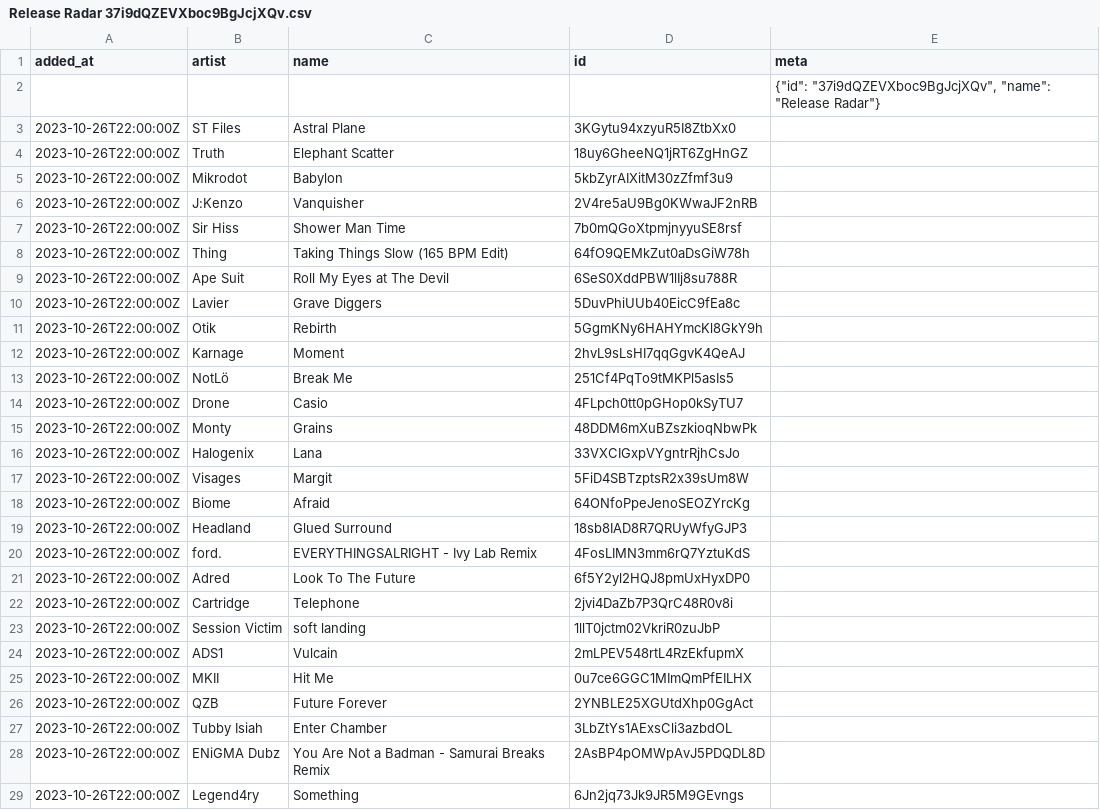
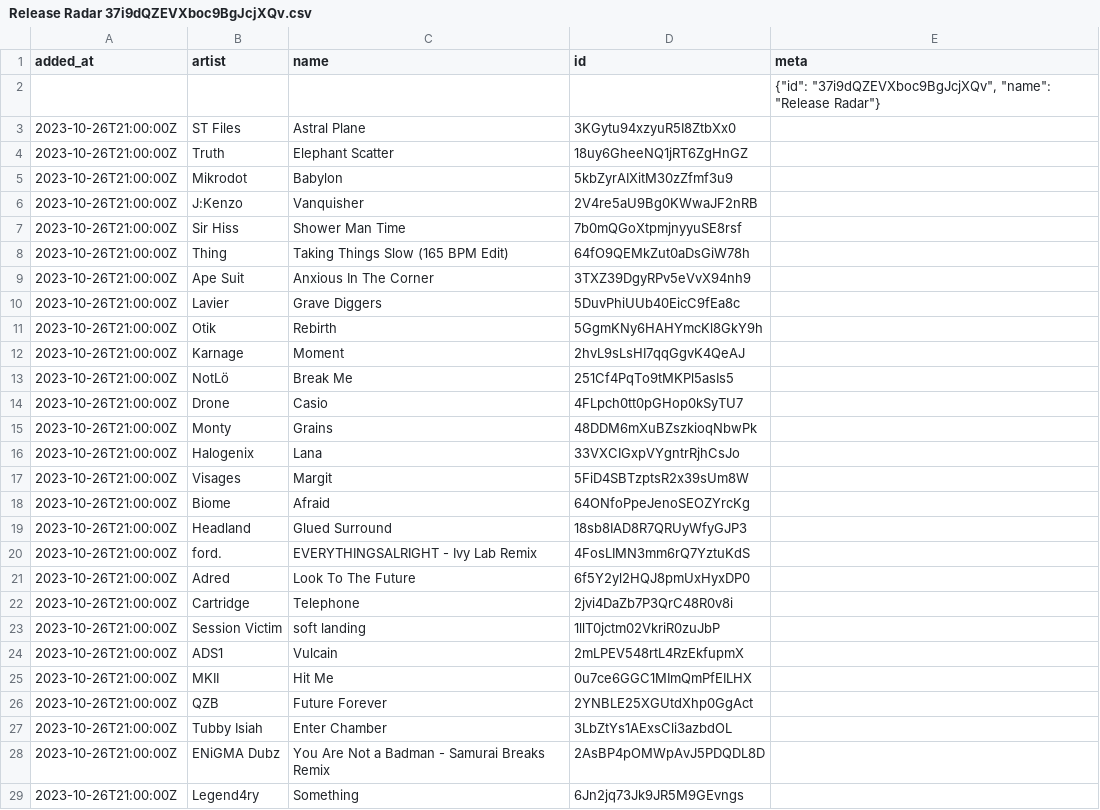
Before and after one commit to pingw33n/spotify_backup_data, a CSV file: data/playlists/Release Radar 37i9dQZEVXboc9BgJcjXQv.csv, drawn as a sheet; only a part is shown; the diff covers the shown part only.

```diff
--- a/data/playlists/Release Radar 37i9dQZEVXboc9BgJcjXQv.csv
+++ b/data/playlists/Release Radar 37i9dQZEVXboc9BgJcjXQv.csv
@@ -2,28 +2,28 @@ added_at,artist,name,id,meta
 ,,,,"{""id"": ""37i9dQZEVXboc9BgJcjXQv"", ""name"": ""Release Radar""}"
-2023-10-26T22:00:00Z,ST Files,Astral Plane,3KGytu94xzyuR5I8ZtbXx0,
-2023-10-26T22:00:00Z,Truth,Elephant Scatter,18uy6GheeNQ1jRT6ZgHnGZ,
-2023-10-26T22:00:00Z,Mikrodot,Babylon,5kbZyrAIXitM30zZfmf3u9,
-2023-10-26T22:00:00Z,J:Kenzo,Vanquisher,2V4re5aU9Bg0KWwaJF2nRB,
-2023-10-26T22:00:00Z,Sir Hiss,Shower Man Time,7b0mQGoXtpmjnyyuSE8rsf,
-2023-10-26T22:00:00Z,Thing,Taking Things Slow (165 BPM Edit),64fO9QEMkZut0aDsGiW78h,
-2023-10-26T22:00:00Z,Ape Suit,Roll My Eyes at The Devil,6SeS0XddPBW1lIj8su788R,
-2023-10-26T22:00:00Z,Lavier,Grave Diggers,5DuvPhiUUb40EicC9fEa8c,
-2023-10-26T22:00:00Z,Otik,Rebirth,5GgmKNy6HAHYmcKl8GkY9h,
-2023-10-26T22:00:00Z,Karnage,Moment,2hvL9sLsHI7qqGgvK4QeAJ,
-2023-10-26T22:00:00Z,NotLö,Break Me,251Cf4PqTo9tMKPl5asIs5,
-2023-10-26T22:00:00Z,Drone,Casio,4FLpch0tt0pGHop0kSyTU7,
-2023-10-26T22:00:00Z,Monty,Grains,48DDM6mXuBZszkioqNbwPk,
-2023-10-26T22:00:00Z,Halogenix,Lana,33VXCIGxpVYgntrRjhCsJo,
-2023-10-26T22:00:00Z,Visages,Margit,5FiD4SBTzptsR2x39sUm8W,
-2023-10-26T22:00:00Z,Biome,Afraid,64ONfoPpeJenoSEOZYrcKg,
-2023-10-26T22:00:00Z,Headland,Glued Surround,18sb8IAD8R7QRUyWfyGJP3,
-2023-10-26T22:00:00Z,ford.,EVERYTHINGSALRIGHT - Ivy Lab Remix,4FosLIMN3mm6rQ7YztuKdS,
-2023-10-26T22:00:00Z,Adred,Look To The Future,6f5Y2yl2HQJ8pmUxHyxDP0,
-2023-10-26T22:00:00Z,Cartridge,Telephone,2jvi4DaZb7P3QrC48R0v8i,
-2023-10-26T22:00:00Z,Session Victim,soft landing,1llT0jctm02VkriR0zuJbP,
-2023-10-26T22:00:00Z,ADS1,Vulcain,2mLPEV548rtL4RzEkfupmX,
-2023-10-26T22:00:00Z,MKII,Hit Me,0u7ce6GGC1MImQmPfEILHX,
-2023-10-26T22:00:00Z,QZB,Future Forever,2YNBLE25XGUtdXhp0GgAct,
-2023-10-26T22:00:00Z,Tubby Isiah,Enter Chamber,3LbZtYs1AExsCli3azbdOL,
-2023-10-26T22:00:00Z,ENiGMA Dubz,You Are Not a Badman - Samurai Breaks Remix,2AsBP4pOMWpAvJ5PDQDL8D,
-2023-10-26T22:00:00Z,Legend4ry,Something,6Jn2jq73Jk9JR5M9GEvngs,
+2023-10-26T21:00:00Z,ST Files,Astral Plane,3KGytu94xzyuR5I8ZtbXx0,
+2023-10-26T21:00:00Z,Truth,Elephant Scatter,18uy6GheeNQ1jRT6ZgHnGZ,
+2023-10-26T21:00:00Z,Mikrodot,Babylon,5kbZyrAIXitM30zZfmf3u9,
+2023-10-26T21:00:00Z,J:Kenzo,Vanquisher,2V4re5aU9Bg0KWwaJF2nRB,
+2023-10-26T21:00:00Z,Sir Hiss,Shower Man Time,7b0mQGoXtpmjnyyuSE8rsf,
+2023-10-26T21:00:00Z,Thing,Taking Things Slow (165 BPM Edit),64fO9QEMkZut0aDsGiW78h,
+2023-10-26T21:00:00Z,Ape Suit,Anxious In The Corner,3TXZ39DgyRPv5eVvX94nh9,
+2023-10-26T21:00:00Z,Lavier,Grave Diggers,5DuvPhiUUb40EicC9fEa8c,
+2023-10-26T21:00:00Z,Otik,Rebirth,5GgmKNy6HAHYmcKl8GkY9h,
+2023-10-26T21:00:00Z,Karnage,Moment,2hvL9sLsHI7qqGgvK4QeAJ,
+2023-10-26T21:00:00Z,NotLö,Break Me,251Cf4PqTo9tMKPl5asIs5,
+2023-10-26T21:00:00Z,Drone,Casio,4FLpch0tt0pGHop0kSyTU7,
+2023-10-26T21:00:00Z,Monty,Grains,48DDM6mXuBZszkioqNbwPk,
+2023-10-26T21:00:00Z,Halogenix,Lana,33VXCIGxpVYgntrRjhCsJo,
+2023-10-26T21:00:00Z,Visages,Margit,5FiD4SBTzptsR2x39sUm8W,
+2023-10-26T21:00:00Z,Biome,Afraid,64ONfoPpeJenoSEOZYrcKg,
+2023-10-26T21:00:00Z,Headland,Glued Surround,18sb8IAD8R7QRUyWfyGJP3,
+2023-10-26T21:00:00Z,ford.,EVERYTHINGSALRIGHT - Ivy Lab Remix,4FosLIMN3mm6rQ7YztuKdS,
+2023-10-26T21:00:00Z,Adred,Look To The Future,6f5Y2yl2HQJ8pmUxHyxDP0,
+2023-10-26T21:00:00Z,Cartridge,Telephone,2jvi4DaZb7P3QrC48R0v8i,
+2023-10-26T21:00:00Z,Session Victim,soft landing,1llT0jctm02VkriR0zuJbP,
+2023-10-26T21:00:00Z,ADS1,Vulcain,2mLPEV548rtL4RzEkfupmX,
+2023-10-26T21:00:00Z,MKII,Hit Me,0u7ce6GGC1MImQmPfEILHX,
+2023-10-26T21:00:00Z,QZB,Future Forever,2YNBLE25XGUtdXhp0GgAct,
+2023-10-26T21:00:00Z,Tubby Isiah,Enter Chamber,3LbZtYs1AExsCli3azbdOL,
+2023-10-26T21:00:00Z,ENiGMA Dubz,You Are Not a Badman - Samurai Breaks Remix,2AsBP4pOMWpAvJ5PDQDL8D,
+2023-10-26T21:00:00Z,Legend4ry,Something,6Jn2jq73Jk9JR5M9GEvngs,
```
Also changed, not shown: 3 edited cells elsewhere in this file, data/playlists/Discover Weekly 37i9dQZEVXcHWzbLajW4vs.csv.
